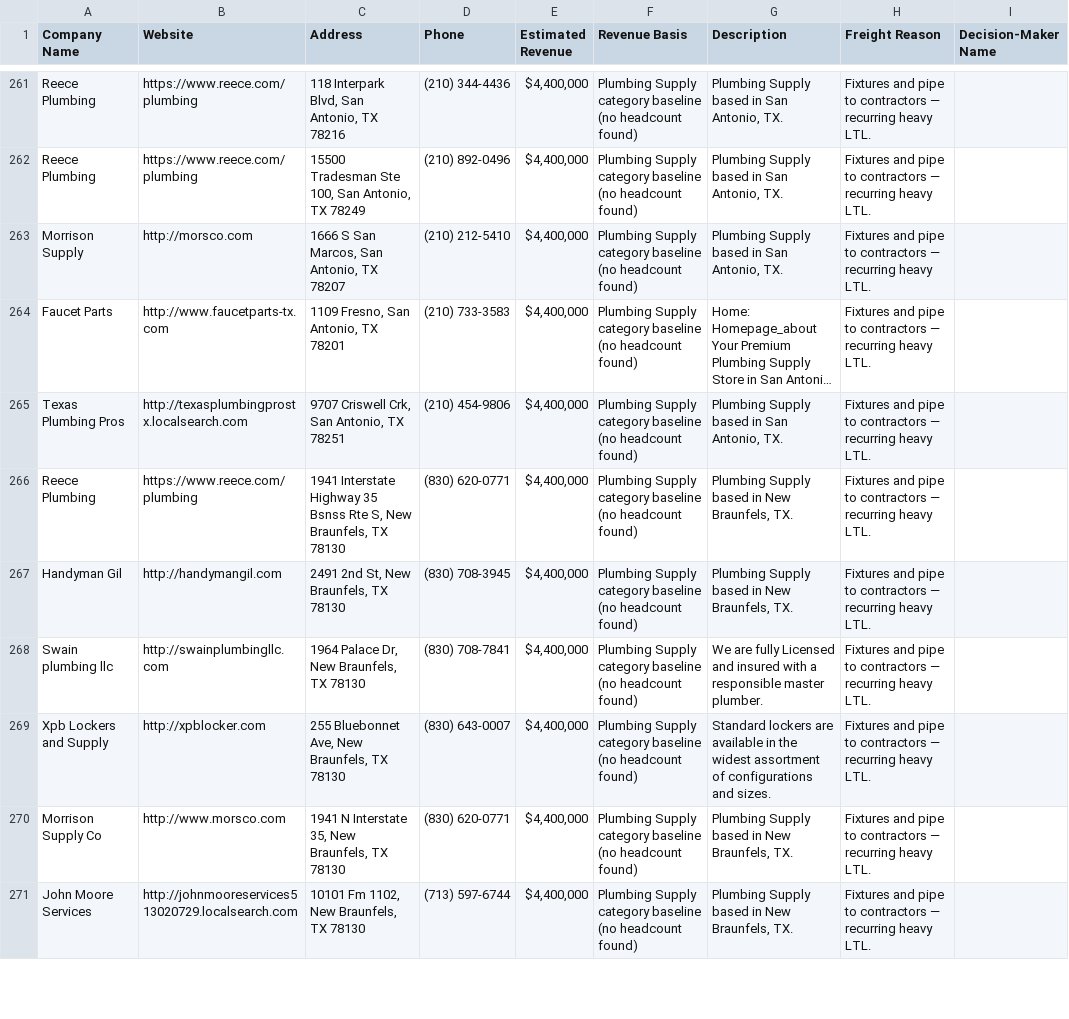
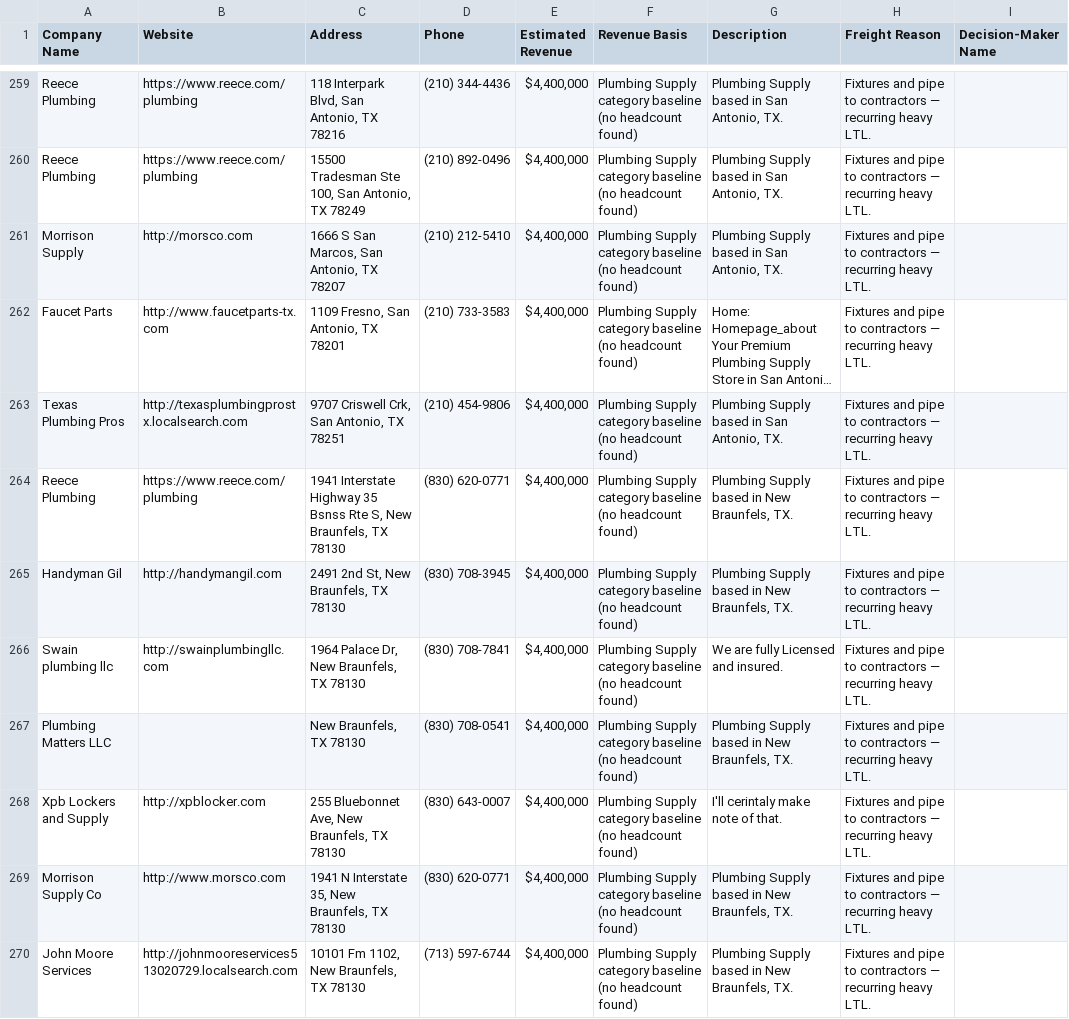
Before and after one commit to arthurval210-star/frequent-freight-2.5, a CSV file: exports/freight_leads_for_review.csv, drawn as a sheet; only a part is shown, gaps mark what is left out; long unchanged cells end in …; addresses are those after the commit; the diff covers the shown part only; the diff names each change by its address in the sheet, - before the commit and + after, or states it on an @@ line.

```diff
--- a/exports/freight_leads_for_review.csv
+++ b/exports/freight_leads_for_review.csv
-G266 (Description): …Licensed and insured with a responsible master plumber.
+G266 (Description): …Licensed and insured.
@@ row 272 moved to row 267: Plumbing Matters LLC @@
-G268 (Description): Standard lockers are available in the widest assortment of configurations and sizes.
+G268 (Description): I'll cerintaly make note of that.
```
Also changed, not shown: 6 added rows, 6 removed rows, 14 moved rows and 11 edited cells elsewhere in this file, 2 other files.
